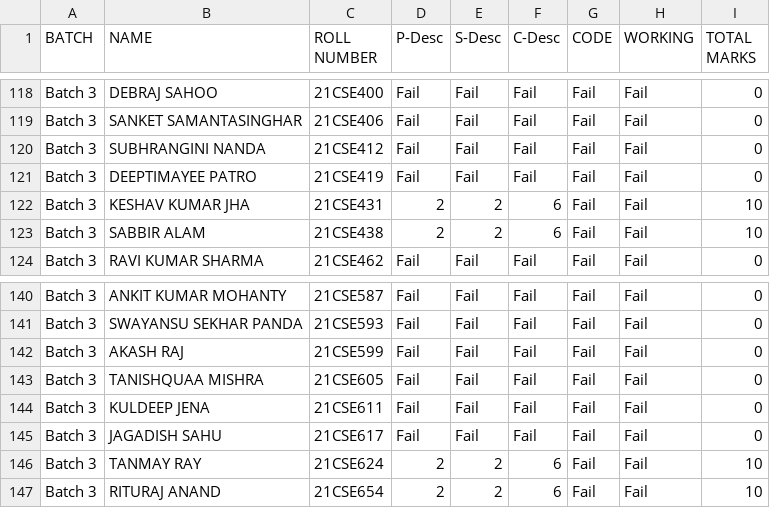
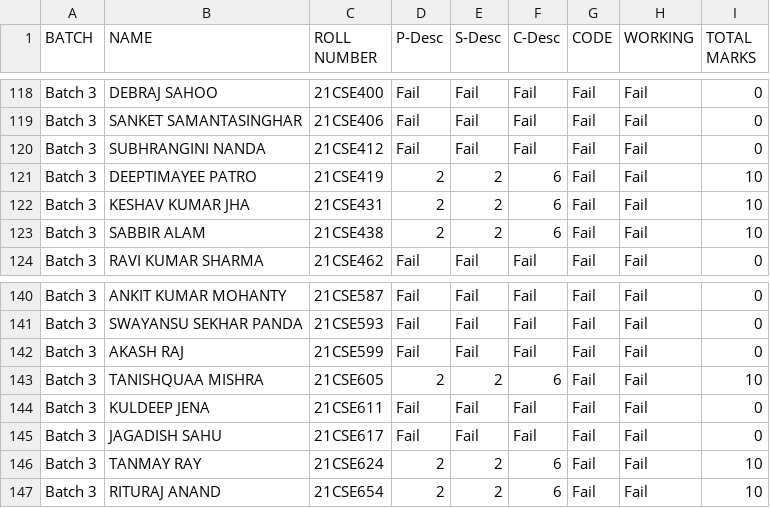
Before and after one commit to Dharani-gowtham/GIETU, a CSV file: batch1.csv, drawn as a sheet; only a part is shown, gaps mark what is left out.

Commit message:
Batch 3(3)

```diff
--- a/batch1.csv
+++ b/batch1.csv
@@ -120,3 +120,3 @@ Batch 3, SANKET SAMANTASINGHAR, 21CSE406, Fail, Fail, Fail, Fail, Fail, 0
 Batch 3, SUBHRANGINI NANDA, 21CSE412, Fail, Fail, Fail, Fail, Fail, 0
-Batch 3, DEEPTIMAYEE PATRO, 21CSE419, Fail, Fail, Fail, Fail, Fail, 0
+Batch 3, DEEPTIMAYEE PATRO, 21CSE419, 2, 2, 6, Fail, Fail, 10
 Batch 3, KESHAV KUMAR JHA, 21CSE431, 2, 2, 6, Fail, Fail, 10
@@ -142,3 +142,3 @@ Batch 3, SWAYANSU SEKHAR PANDA, 21CSE593, Fail, Fail, Fail, Fail, Fail, 0
 Batch 3, AKASH RAJ, 21CSE599, Fail, Fail, Fail, Fail, Fail, 0
-Batch 3, TANISHQUAA MISHRA, 21CSE605, Fail, Fail, Fail, Fail, Fail, 0
+Batch 3, TANISHQUAA MISHRA, 21CSE605, 2, 2, 6, Fail, Fail, 10
 Batch 3, KULDEEP JENA, 21CSE611, Fail, Fail, Fail, Fail, Fail, 0
```
